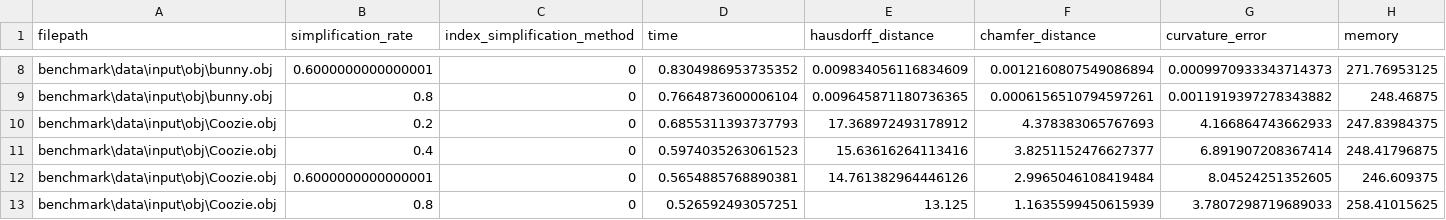
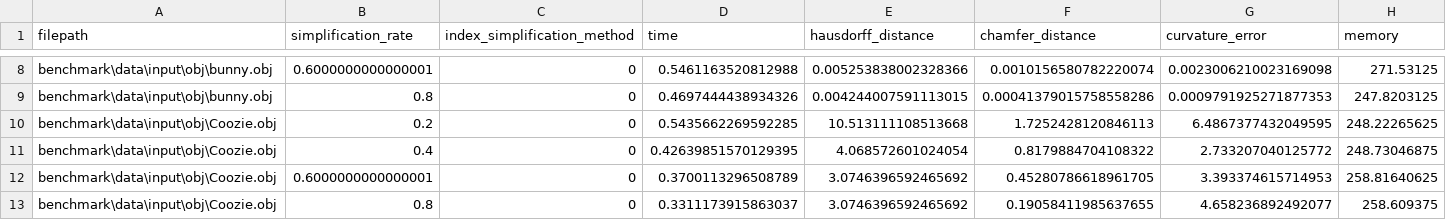
Before and after one commit to ArthurDelannoyazerty/Mesh-simplification-GNN, a CSV file: benchmark/data/output/csv/measures.csv, drawn as a sheet; only a part is shown, gaps mark what is left out; the diff covers the shown part only; the diff names each change by its address in the sheet, - before the commit and + after, or states it on an @@ line.

```diff
--- a/benchmark/data/output/csv/measures.csv
+++ b/benchmark/data/output/csv/measures.csv
-D8 (time): 0.8304986953735352
+D8 (time): 0.5461163520812988
-E8 (hausdorff_distance): 0.009834056116834609
+E8 (hausdorff_distance): 0.005253838002328366
-F8 (chamfer_distance): 0.0012160807549086894
+F8 (chamfer_distance): 0.0010156580782220074
-G8 (curvature_error): 0.0009970933343714373
+G8 (curvature_error): 0.0023006210023169098
-H8 (memory): 271.76953125
+H8 (memory): 271.53125
-D9 (time): 0.7664873600006104
+D9 (time): 0.4697444438934326
-E9 (hausdorff_distance): 0.009645871180736365
+E9 (hausdorff_distance): 0.004244007591113015
-F9 (chamfer_distance): 0.0006156510794597261
+F9 (chamfer_distance): 0.00041379015758558286
-G9 (curvature_error): 0.0011919397278343882
+G9 (curvature_error): 0.0009791925271877353
-H9 (memory): 248.46875
+H9 (memory): 247.8203125
-D10 (time): 0.6855311393737793
+D10 (time): 0.5435662269592285
-E10 (hausdorff_distance): 17.368972493178912
+E10 (hausdorff_distance): 10.513111108513668
-F10 (chamfer_distance): 4.378383065767693
+F10 (chamfer_distance): 1.7252428120846113
-G10 (curvature_error): 4.166864743662933
+G10 (curvature_error): 6.4867377432049595
-H10 (memory): 247.83984375
+H10 (memory): 248.22265625
-D11 (time): 0.5974035263061523
+D11 (time): 0.42639851570129395
-E11 (hausdorff_distance): 15.63616264113416
+E11 (hausdorff_distance): 4.068572601024054
-F11 (chamfer_distance): 3.8251152476627377
+F11 (chamfer_distance): 0.8179884704108322
-G11 (curvature_error): 6.891907208367414
+G11 (curvature_error): 2.733207040125772
-H11 (memory): 248.41796875
+H11 (memory): 248.73046875
-D12 (time): 0.5654885768890381
+D12 (time): 0.3700113296508789
-E12 (hausdorff_distance): 14.761382964446126
+E12 (hausdorff_distance): 3.0746396592465692
-F12 (chamfer_distance): 2.9965046108419484
+F12 (chamfer_distance): 0.45280786618961705
-G12 (curvature_error): 8.04524251352605
+G12 (curvature_error): 3.393374615714953
-H12 (memory): 246.609375
+H12 (memory): 258.81640625
-D13 (time): 0.526592493057251
+D13 (time): 0.3311173915863037
-E13 (hausdorff_distance): 13.125
+E13 (hausdorff_distance): 3.0746396592465692
-F13 (chamfer_distance): 1.1635599450615939
+F13 (chamfer_distance): 0.19058411985637655
-G13 (curvature_error): 3.7807298719689033
+G13 (curvature_error): 4.658236892492077
-H13 (memory): 258.41015625
+H13 (memory): 258.609375
```
Also changed, not shown: 4 added rows, 3 removed rows and 55 edited cells elsewhere in this file, 7 other files.
